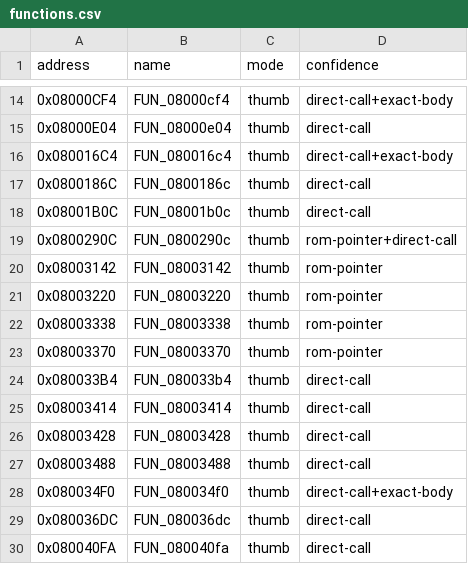
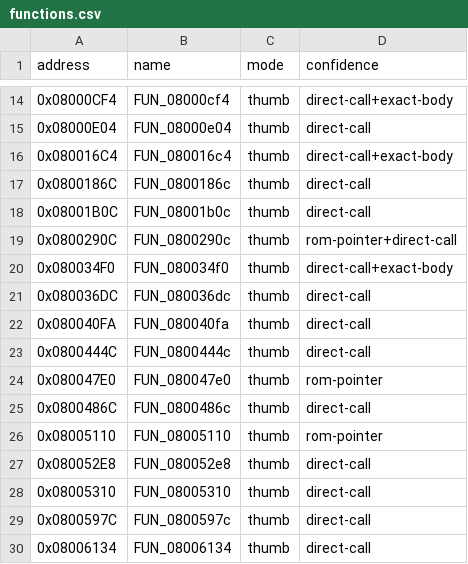
Before and after one commit to cypressru/SonicBattleDecomp, a CSV file: config/BSBE78/functions.csv, drawn as a sheet; only a part is shown, gaps mark what is left out; the shorter side is filled out with more unchanged rows.

```diff
--- a/config/BSBE78/functions.csv
+++ b/config/BSBE78/functions.csv
@@ -19,10 +19,2 @@ address,name,mode,confidence
 0x0800290C,FUN_0800290c,thumb,rom-pointer+direct-call
-0x08003142,FUN_08003142,thumb,rom-pointer
-0x08003220,FUN_08003220,thumb,rom-pointer
-0x08003338,FUN_08003338,thumb,rom-pointer
-0x08003370,FUN_08003370,thumb,rom-pointer
-0x080033B4,FUN_080033b4,thumb,direct-call
-0x08003414,FUN_08003414,thumb,direct-call
-0x08003428,FUN_08003428,thumb,direct-call
-0x08003488,FUN_08003488,thumb,direct-call
 0x080034F0,FUN_080034f0,thumb,direct-call+exact-body
```
Also changed, not shown: config/BSBE78/function_extents.csv, 4 other files.
